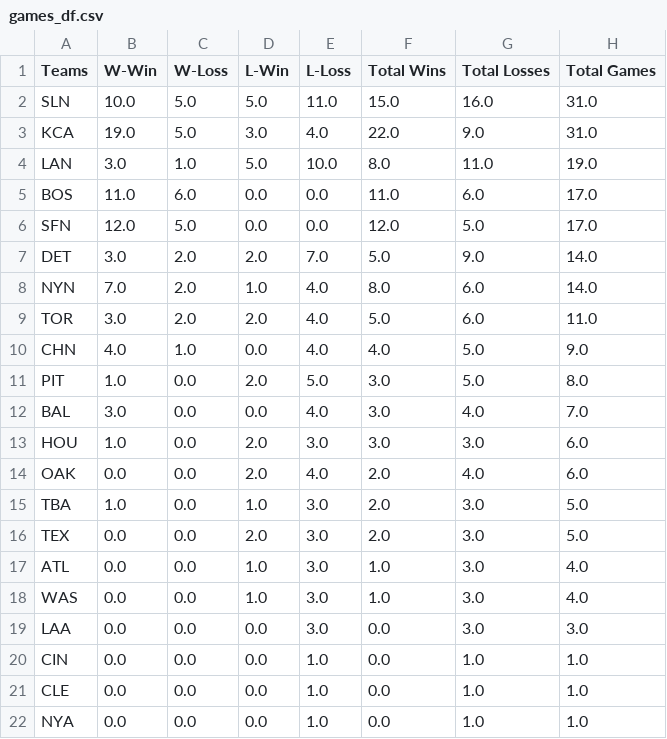
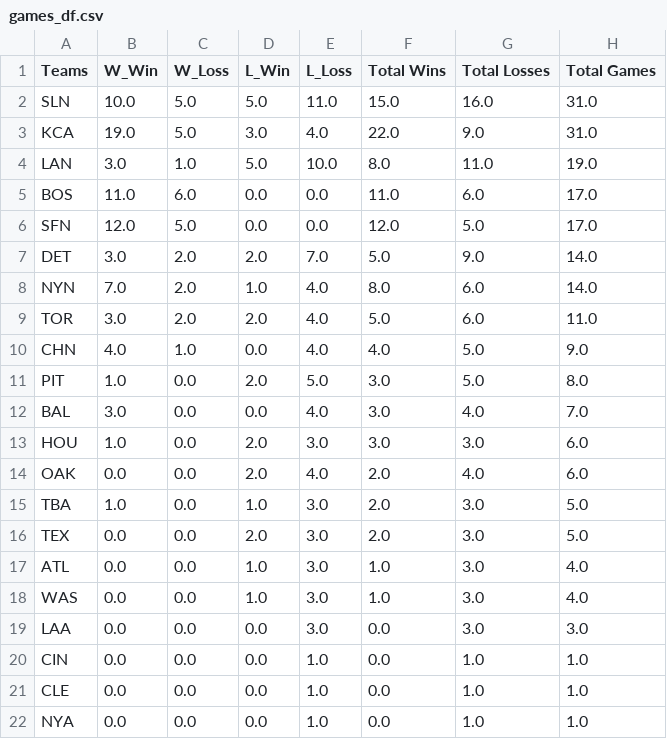
Before and after one commit to eerofeeva/return_of_the_Baseball_Madness, a CSV file: Resources/games_df.csv, drawn as a sheet.

Commit message:
WIP: fixing population, games_DF, database ini

```diff
--- a/Resources/games_df.csv
+++ b/Resources/games_df.csv
@@ -1,2 +1,2 @@
-Teams,W-Win,W-Loss,L-Win,L-Loss,Total Wins,Total Losses,Total Games
+Teams,W_Win,W_Loss,L_Win,L_Loss,Total Wins,Total Losses,Total Games
 SLN,10.0,5.0,5.0,11.0,15.0,16.0,31.0
```
Also changed, not shown: 3 other files.
